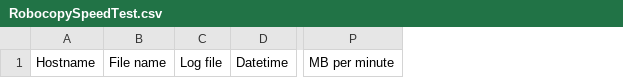
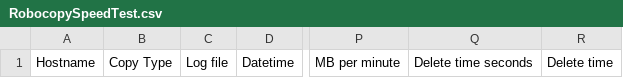
Before and after one commit to JulianInskip/RobocopySpeedTest, a CSV file: logs/RobocopySpeedTest.csv, drawn as a sheet; only a part is shown, gaps mark what is left out; removed rows and columns are numbered as before the commit, all else as after; the diff names each change by its address in the sheet, - before the commit and + after, or states it on an @@ line.

Commit message:
Commit on 09/12/2021 # DONE: Bring robocopy into python script # DONE: Add timing for copying file/directories # DONE: Add timing for deleting file/directories # DONE: Create new logs directory if it does not exist # DONE: Create new csv file if it does not exist

```diff
--- a/logs/RobocopySpeedTest.csv
+++ b/logs/RobocopySpeedTest.csv
-column B, row 1: File name
+column B, row 1: Copy Type
+column Q, row 1: Delete time seconds
+column R, row 1: Delete time
```
Also changed, not shown: 3 other files.
